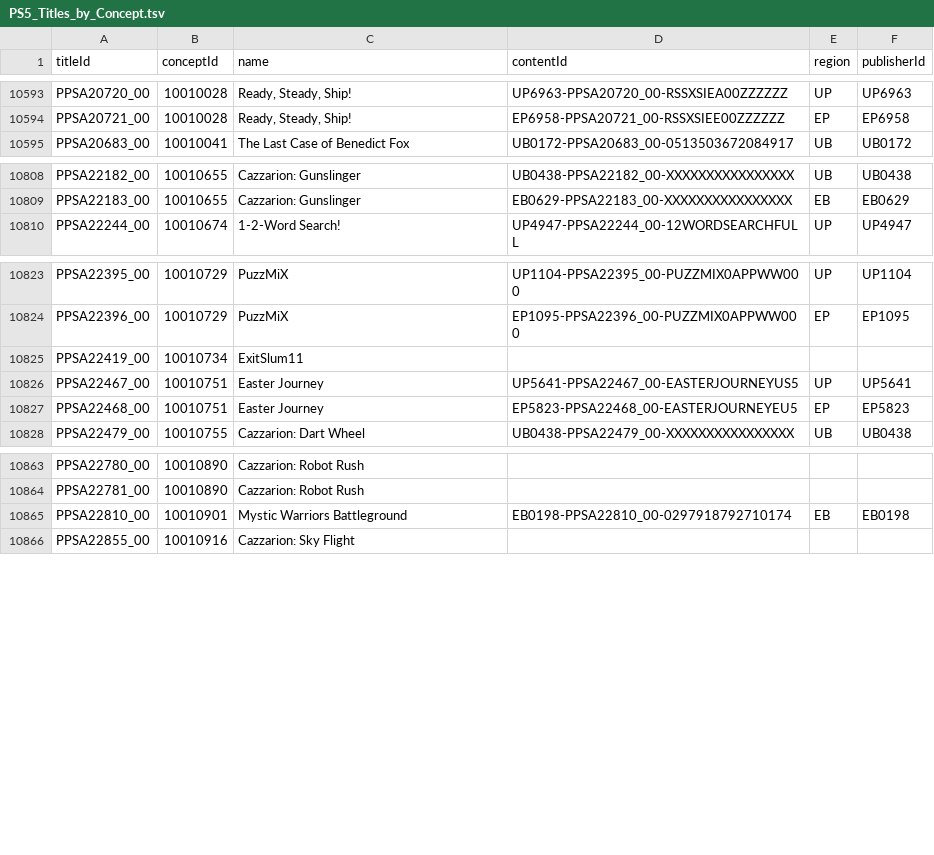
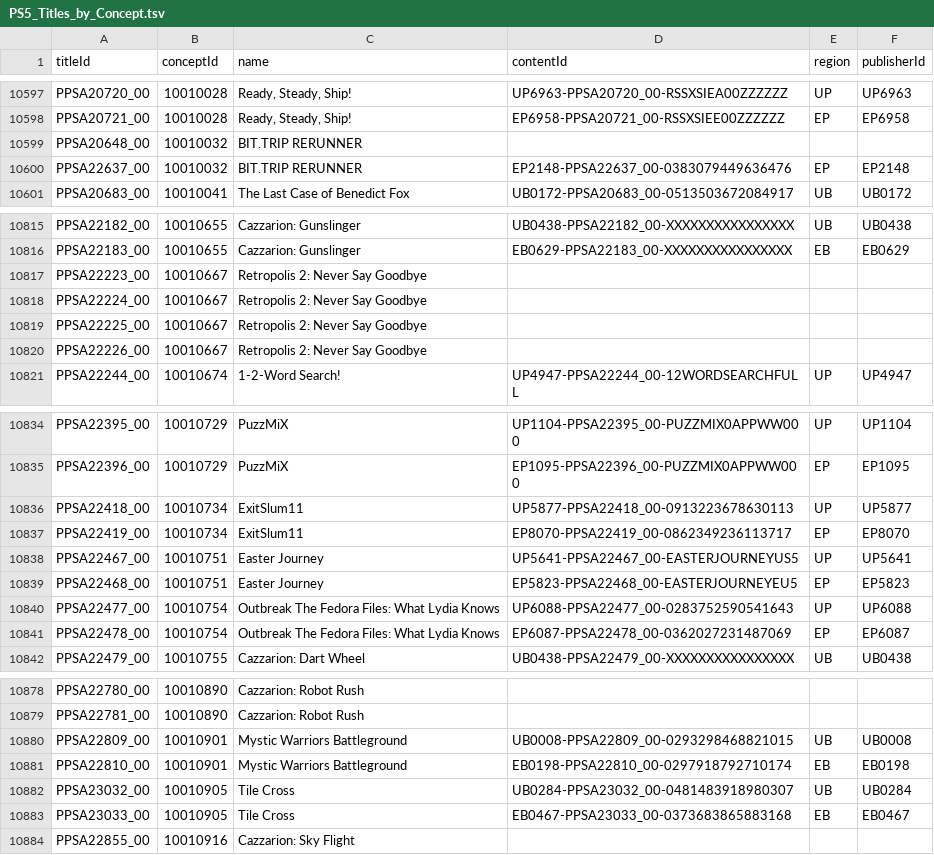
Before and after one commit to andshrew/PlayStation-Titles, a TSV file: PS5_Titles_by_Concept.tsv, drawn as a sheet; only a part is shown, gaps mark what is left out; the diff covers the shown part only.

```diff
--- a/PS5_Titles_by_Concept.tsv
+++ b/PS5_Titles_by_Concept.tsv
@@ -10594,2 +10598,4 @@ PPSA20720_00	10010028	Ready, Steady, Ship!	UP6963-PPSA20720_00-RSSXSIEA00ZZZZZZ
 PPSA20721_00	10010028	Ready, Steady, Ship!	EP6958-PPSA20721_00-RSSXSIEE00ZZZZZZ	EP	EP6958
+PPSA20648_00	10010032	BIT.TRIP RERUNNER			
+PPSA22637_00	10010032	BIT.TRIP RERUNNER	EP2148-PPSA22637_00-0383079449636476	EP	EP2148
 PPSA20683_00	10010041	The Last Case of Benedict Fox	UB0172-PPSA20683_00-0513503672084917	UB	UB0172
@@ -10809,2 +10816,6 @@ PPSA22182_00	10010655	Cazzarion: Gunslinger	UB0438-PPSA22182_00-XXXXXXXXXXXXXXXX
 PPSA22183_00	10010655	Cazzarion: Gunslinger	EB0629-PPSA22183_00-XXXXXXXXXXXXXXXX	EB	EB0629
+PPSA22223_00	10010667	Retropolis 2: Never Say Goodbye			
+PPSA22224_00	10010667	Retropolis 2: Never Say Goodbye			
+PPSA22225_00	10010667	Retropolis 2: Never Say Goodbye			
+PPSA22226_00	10010667	Retropolis 2: Never Say Goodbye			
 PPSA22244_00	10010674	1-2-Word Search!	UP4947-PPSA22244_00-12WORDSEARCHFULL	UP	UP4947
@@ -10824,5 +10835,8 @@ PPSA22395_00	10010729	PuzzMiX	UP1104-PPSA22395_00-PUZZMIX0APPWW000	UP	UP1104
 PPSA22396_00	10010729	PuzzMiX	EP1095-PPSA22396_00-PUZZMIX0APPWW000	EP	EP1095
-PPSA22419_00	10010734	ExitSlum11			
+PPSA22418_00	10010734	ExitSlum11	UP5877-PPSA22418_00-0913223678630113	UP	UP5877
+PPSA22419_00	10010734	ExitSlum11	EP8070-PPSA22419_00-0862349236113717	EP	EP8070
 PPSA22467_00	10010751	Easter Journey	UP5641-PPSA22467_00-EASTERJOURNEYUS5	UP	UP5641
 PPSA22468_00	10010751	Easter Journey	EP5823-PPSA22468_00-EASTERJOURNEYEU5	EP	EP5823
+PPSA22477_00	10010754	Outbreak The Fedora Files: What Lydia Knows	UP6088-PPSA22477_00-0283752590541643	UP	UP6088
+PPSA22478_00	10010754	Outbreak The Fedora Files: What Lydia Knows	EP6087-PPSA22478_00-0362027231487069	EP	EP6087
 PPSA22479_00	10010755	Cazzarion: Dart Wheel	UB0438-PPSA22479_00-XXXXXXXXXXXXXXXX	UB	UB0438
@@ -10864,3 +10879,6 @@ PPSA22780_00	10010890	Cazzarion: Robot Rush
 PPSA22781_00	10010890	Cazzarion: Robot Rush			
+PPSA22809_00	10010901	Mystic Warriors Battleground	UB0008-PPSA22809_00-0293298468821015	UB	UB0008
 PPSA22810_00	10010901	Mystic Warriors Battleground	EB0198-PPSA22810_00-0297918792710174	EB	EB0198
+PPSA23032_00	10010905	Tile Cross	UB0284-PPSA23032_00-0481483918980307	UB	UB0284
+PPSA23033_00	10010905	Tile Cross	EB0467-PPSA23033_00-0373683865883168	EB	EB0467
 PPSA22855_00	10010916	Cazzarion: Sky Flight			
```
Also changed, not shown: 6 added rows and 17 edited cells elsewhere in this file, PS5_Titles.tsv, PS5_Titles_by_Name.tsv, 32 other files.
